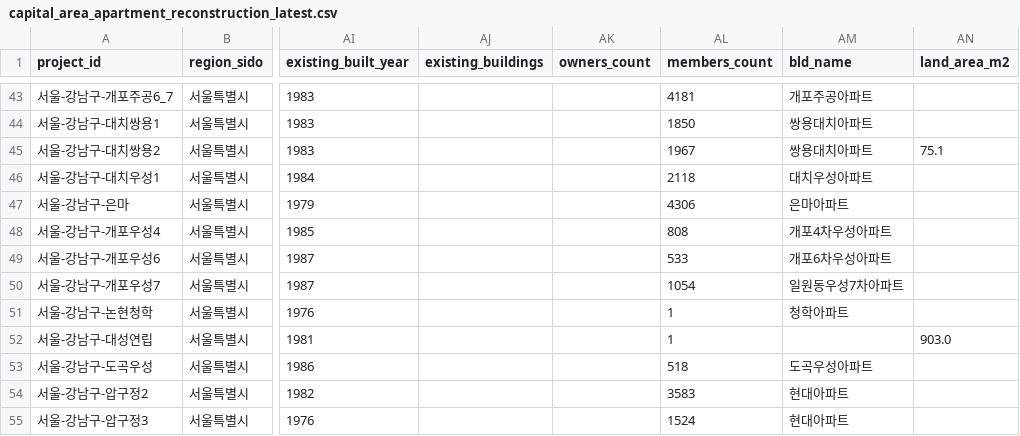
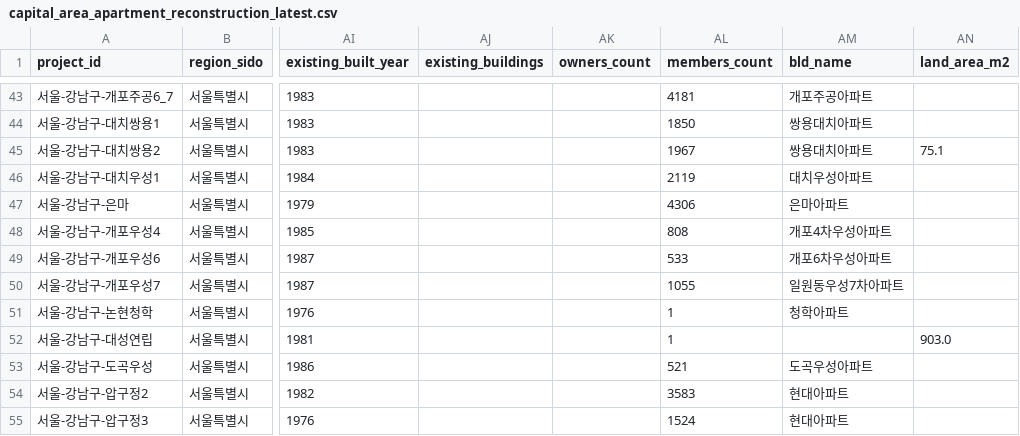
Before and after one commit to kyoungwhankim/Korea_Reconstruction, a CSV file: output/capital_area_apartment_reconstruction_latest.csv, drawn as a sheet; only a part is shown, gaps mark what is left out; the diff covers the shown part only; the diff names each change by its address in the sheet, - before the commit and + after, or states it on an @@ line.

```diff
--- a/output/capital_area_apartment_reconstruction_latest.csv
+++ b/output/capital_area_apartment_reconstruction_latest.csv
-AL46 (members_count): 2118
+AL46 (members_count): 2119
-AL50 (members_count): 1054
+AL50 (members_count): 1055
-AL53 (members_count): 518
+AL53 (members_count): 521
```
Also changed, not shown: 1 added row and 28 edited cells elsewhere in this file, output/changes/changes_20261019.csv, output/reconstruction_aliases_latest.csv, 11 other files.
